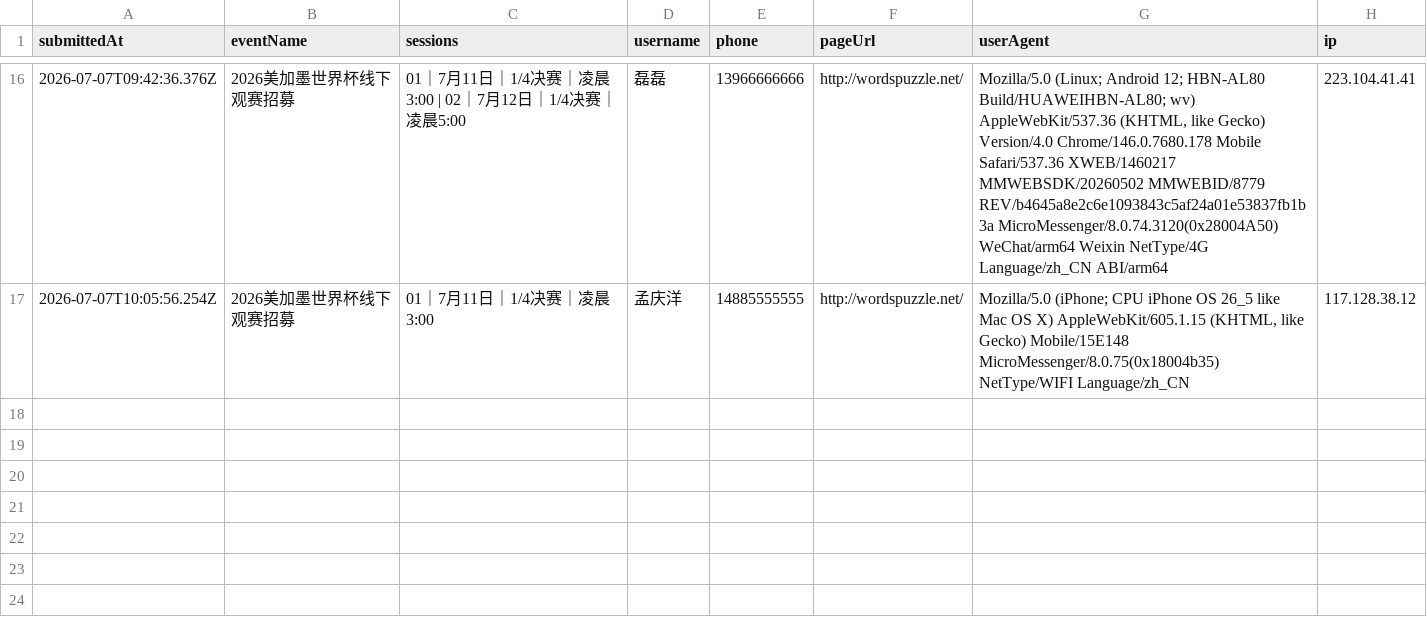
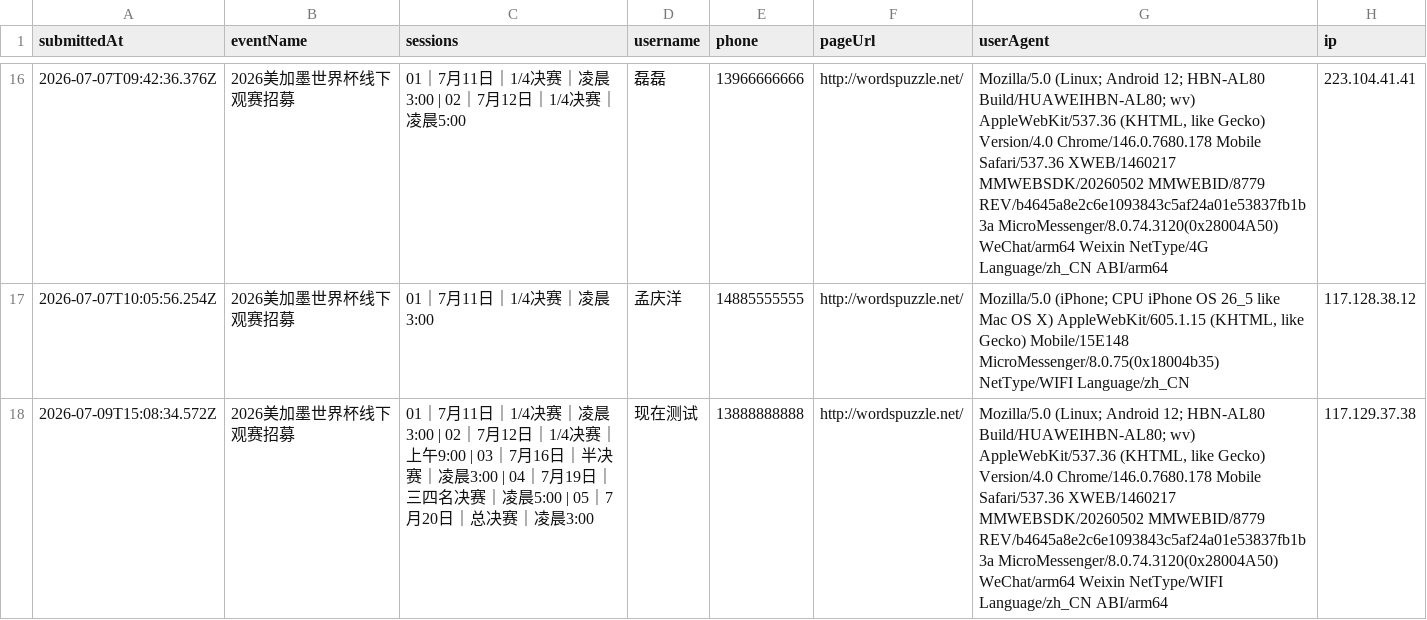
Before and after one commit to cicicrystal2026/huianshijiebeiguansai, a CSV file: data/registrations.csv, drawn as a sheet; only a part is shown, gaps mark what is left out; the diff names each change by its address in the sheet, - before the commit and + after, or states it on an @@ line.

Commit message:
Add signup: 现在测试

```diff
--- a/data/registrations.csv
+++ b/data/registrations.csv
+row 18: 2026-07-09T15:08:34.572Z | 2026美加墨世界杯线下观赛招募 | 01｜7月11日｜1/4决赛｜凌晨3:00 | 02｜7月12日｜1/4决赛｜上午9:00 | 03｜7月16日｜半决赛｜凌晨3:00 | 04｜7月19日｜三四名决赛｜凌晨5:00 | 05｜7月20日｜总决赛｜凌晨3:00 | 现在测试 | 13888888888 | http://wordspuzzle.net/ | Mozilla/5.0 (Linux; Android 12; HBN-AL80 Build/HUAWEIHBN-AL80; wv) AppleWebKit/537.36 (KHTML, like Gecko) Version/4.0 Chrome/146.0.7680.178 Mobile Safari/537.36 XWEB/1460217 MMWEBSDK/20260502 MMWEBID/8779 REV/b4645a8e2c6e1093843c5af24a01e53837fb1b3a MicroMessenger/8.0.74.3120(0x28004A50) WeChat/arm64 Weixin NetType/WIFI Language/zh_CN ABI/arm64 | 117.129.37.38
```
